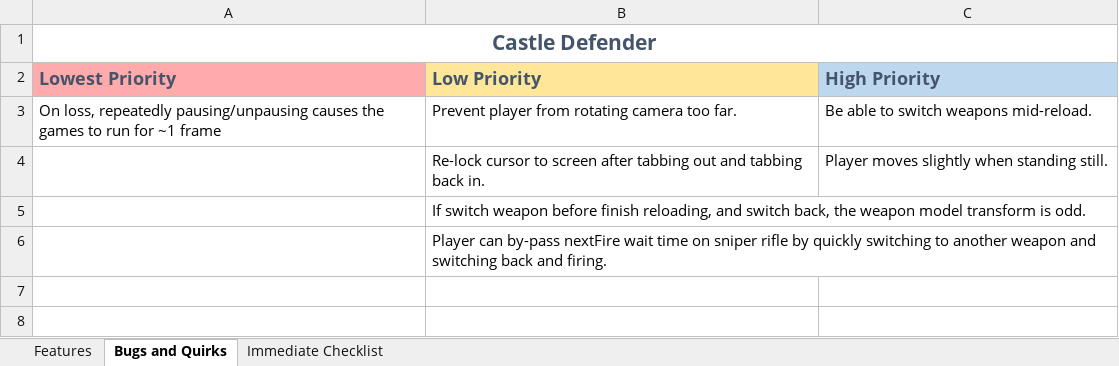
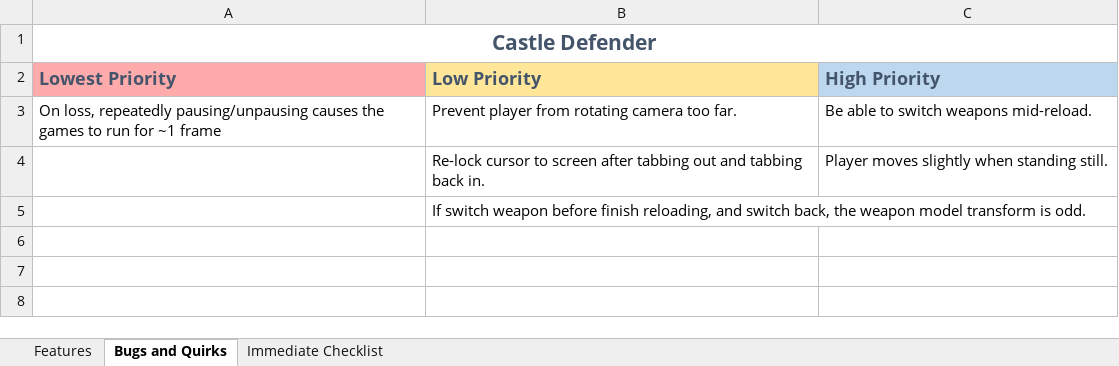
Before and after one commit to AMTerp/UnityProjects, an Excel workbook: Castle Defender/Assets/To do.xlsx, sheet Bugs and Quirks, drawn as a sheet; only a part is shown; values as stored, in another font and other column widths than the file's, no borders; the diff names each change by its address in the sheet, - before the commit and + after, or states it on an @@ line.

```diff
--- a/Castle Defender/Assets/To do.xlsx (sheet Bugs and Quirks)
+++ b/Castle Defender/Assets/To do.xlsx (sheet Bugs and Quirks)
-B6 (Low Priority): Player can by-pass nextFire wait time on sniper rifle by quickly switching to another weapon and switching back and firing.
+B6 (Low Priority): (empty)
```
Also changed, not shown: sheet Features, sheet Immediate Checklist, 1 other file.
